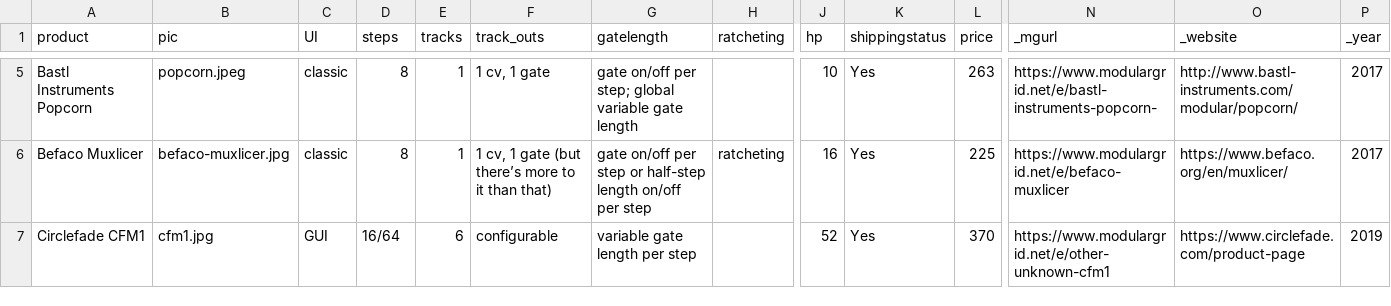
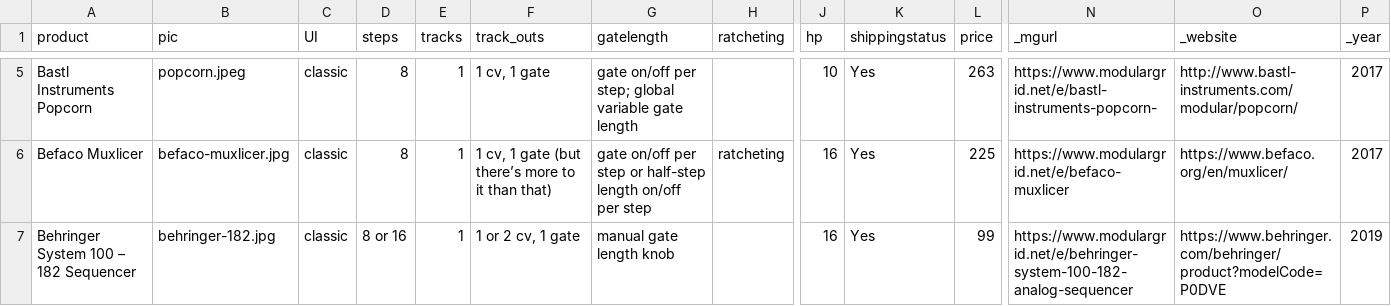
Before and after one commit to mdoudoroff/doudoroff.com, a CSV file: sequencers/sequencers-data.csv, drawn as a sheet; only a part is shown, gaps mark what is left out; the shorter side is filled out with more unchanged rows; rows hold the shown columns only; the diff covers the shown part only; the diff names each change by its address in the sheet, - before the commit and + after, or states it on an @@ line.

```diff
--- a/sequencers/sequencers-data.csv
+++ b/sequencers/sequencers-data.csv
+row 7: Behringer System 100 – 182 Sequencer | behringer-182.jpg | classic | 8 or 16 | 1 | 1 or 2 cv, 1 gate | manual gate length knob |  | 16 | Yes | 99 | https://www.modulargrid.net/e/behringer-system-100-182-analog-sequencer | https://www.behringer.com/behringer/product?modelCode=P0DVE | 2019
```
Also changed, not shown: 1 added row and 4 edited cells elsewhere in this file, 7 other files.
